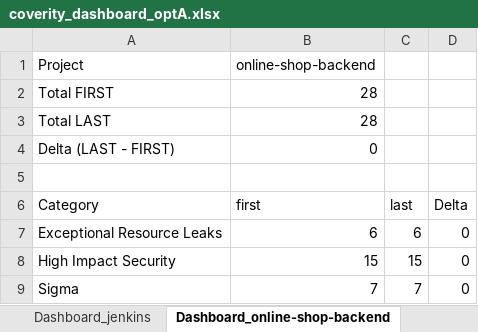
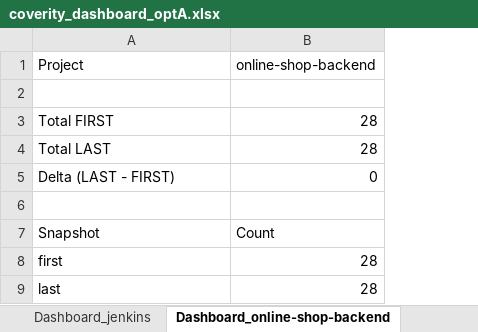
Before and after one commit to anpk1011/docs_lab_asic, an Excel workbook: coverity_dashboard_optA.xlsx, sheet Dashboard_online-shop-backend, drawn as a sheet; values as stored, in another font and other column widths than the file's, no borders; charts and pictures not drawn; removed rows and columns are numbered as before the commit, all else as after; the diff names each change by its address in the sheet, - before the commit and + after, or states it on an @@ line.

```diff
--- a/coverity_dashboard_optA.xlsx (sheet Dashboard_online-shop-backend)
+++ b/coverity_dashboard_optA.xlsx (sheet Dashboard_online-shop-backend)
-column C, empty
-column D, empty
+row 2: (empty)
-row 6: Category | first | last | Delta
-row 7: Exceptional Resource Leaks | 6 | 6 | 0
-row 8: High Impact Security | 15 | 15 | 0
-row 9: Sigma | 7 | 7 | 0
+row 7: Snapshot | Count
+row 8: first | 28
+row 9: last | 28
```
Also changed, not shown: sheet Dashboard_webgoat, sheet Dashboard_crm-test, sheet Dashboard_jenkins, sheet Dashboard_todo-go, charts or pictures, 1 other file.
